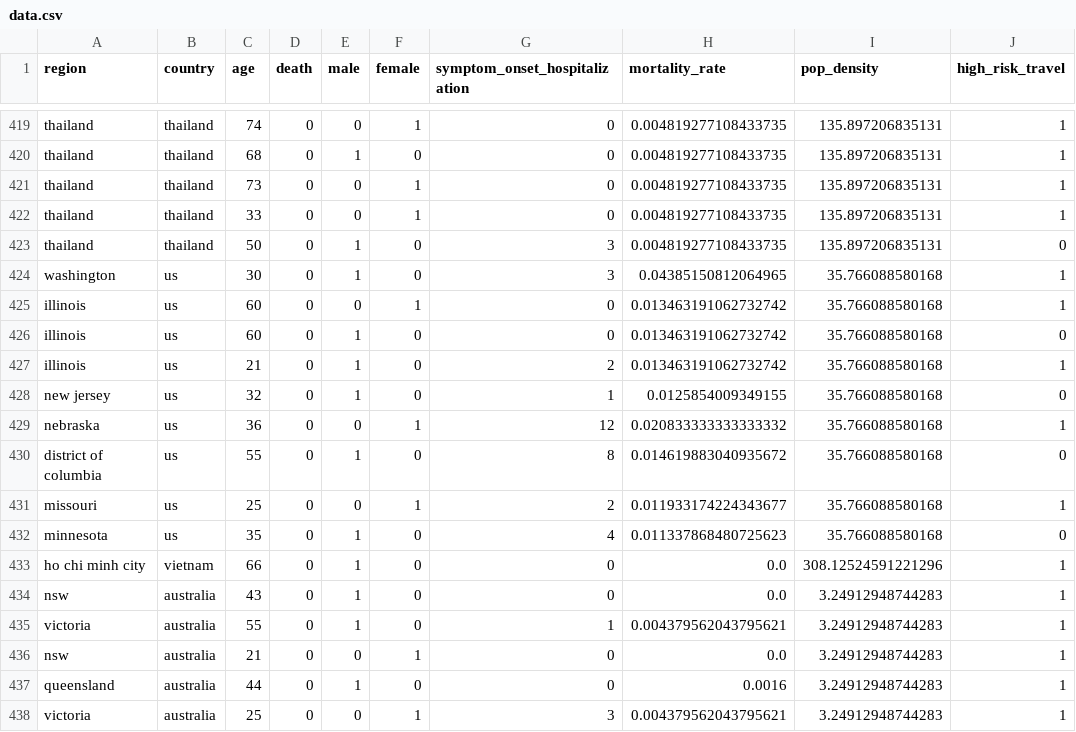
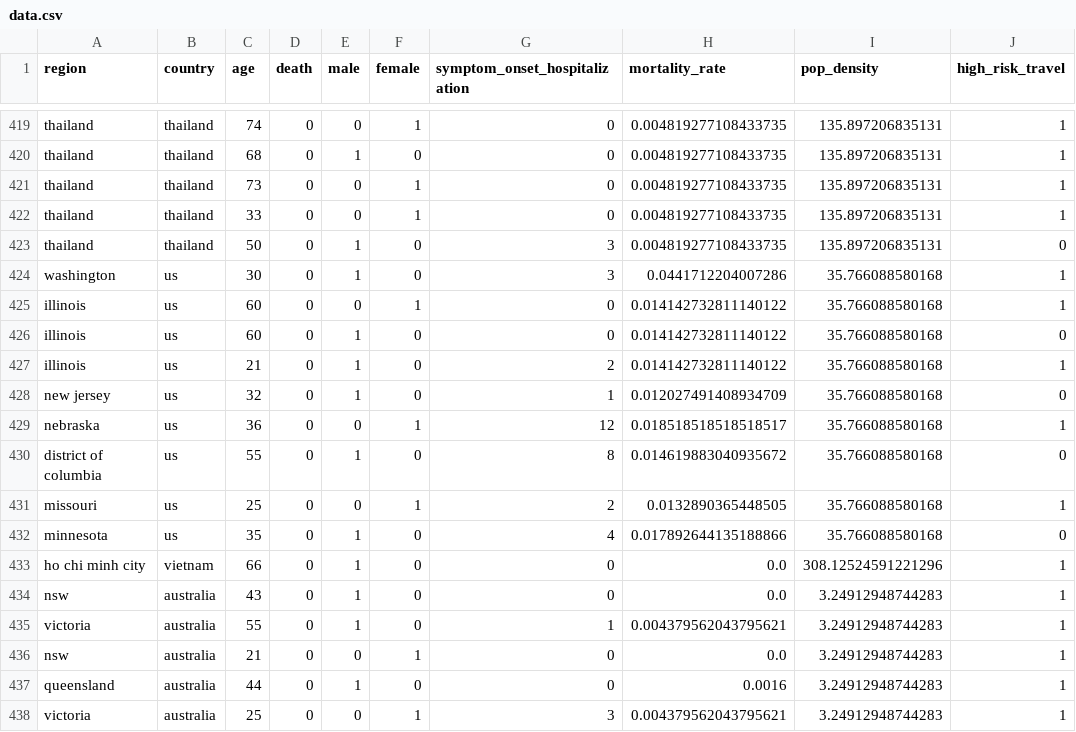
Before and after one commit to varunlakshmanan/covid19-survival-calculator, a CSV file: src/data/datasets/data.csv, drawn as a sheet; only a part is shown, gaps mark what is left out.

```diff
--- a/src/data/datasets/data.csv
+++ b/src/data/datasets/data.csv
@@ -423,11 +423,11 @@ thailand,thailand,33,0,0,1,0,0.004819277108433735,135.897206835131,1
 thailand,thailand,50,0,1,0,3,0.004819277108433735,135.897206835131,0
-washington,us,30,0,1,0,3,0.04385150812064965,35.766088580168,1
-illinois,us,60,0,0,1,0,0.013463191062732742,35.766088580168,1
-illinois,us,60,0,1,0,0,0.013463191062732742,35.766088580168,0
-illinois,us,21,0,1,0,2,0.013463191062732742,35.766088580168,1
-new jersey,us,32,0,1,0,1,0.0125854009349155,35.766088580168,0
-nebraska,us,36,0,0,1,12,0.020833333333333332,35.766088580168,1
+washington,us,30,0,1,0,3,0.0441712204007286,35.766088580168,1
+illinois,us,60,0,0,1,0,0.014142732811140122,35.766088580168,1
+illinois,us,60,0,1,0,0,0.014142732811140122,35.766088580168,0
+illinois,us,21,0,1,0,2,0.014142732811140122,35.766088580168,1
+new jersey,us,32,0,1,0,1,0.012027491408934709,35.766088580168,0
+nebraska,us,36,0,0,1,12,0.018518518518518517,35.766088580168,1
 district of columbia,us,55,0,1,0,8,0.014619883040935672,35.766088580168,0
-missouri,us,25,0,0,1,2,0.011933174224343677,35.766088580168,1
-minnesota,us,35,0,1,0,4,0.011337868480725623,35.766088580168,0
+missouri,us,25,0,0,1,2,0.0132890365448505,35.766088580168,1
+minnesota,us,35,0,1,0,4,0.017892644135188866,35.766088580168,0
 ho chi minh city,vietnam,66,0,1,0,0,0.0,308.12524591221296,1
```
Also changed, not shown: src/data/datasets/country_mortality_rates.csv, src/data/datasets/mortality_rates.csv, 3 other files.
